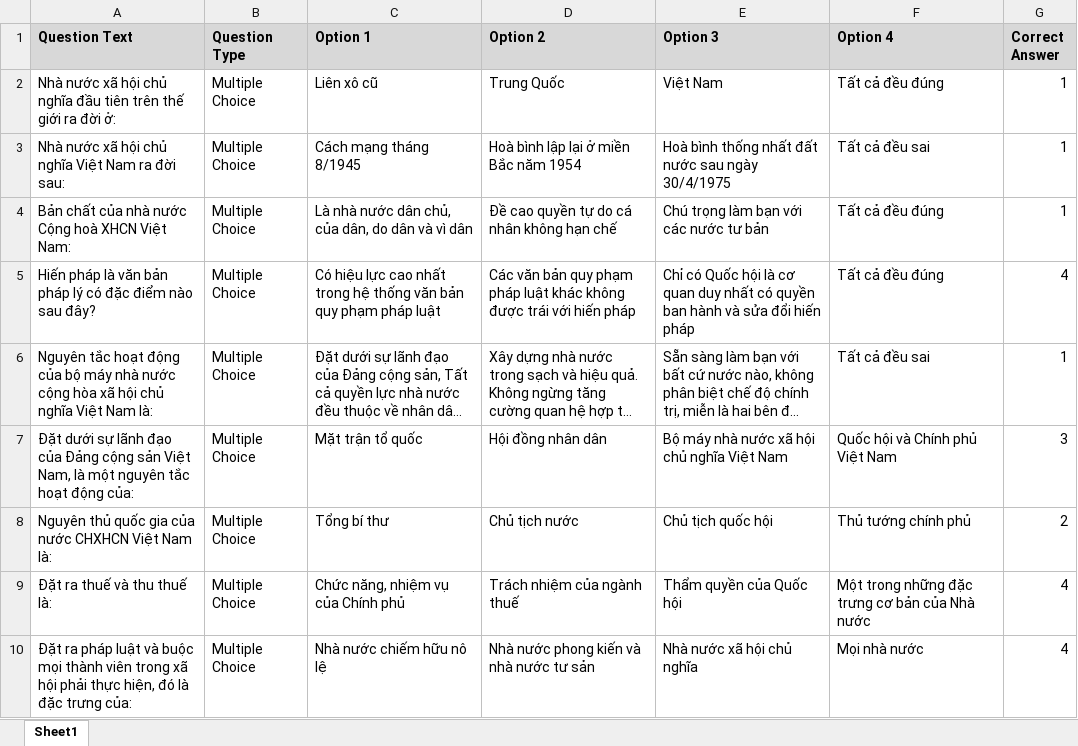
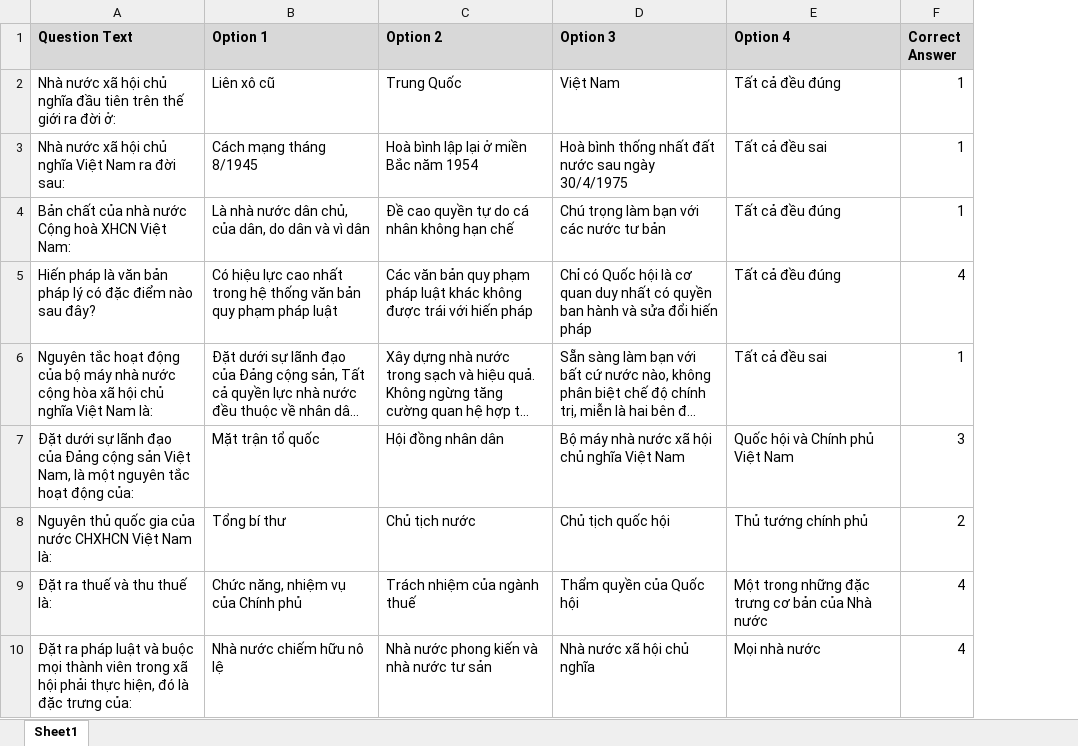
Before and after one commit to danggiakiet/Ung_Dung_On_Tap_Ly_Thuyet, an Excel workbook: Kiểm tra trắc nghiệm/Kiểm tra trắc nghiệm/bin/Debug/data/Pháp Luật Đại Cương/Chương 1.xlsx, sheet Sheet1, drawn as a sheet; only a part is shown; long unchanged cells end in …; values as stored, in another font and other column widths than the file's, no borders; conditional formats not drawn; the diff names each change by its address in the sheet, - before the commit and + after, or states it on an @@ line.

```diff
--- a/Kiểm tra trắc nghiệm/Kiểm tra trắc nghiệm/bin/Debug/data/Pháp Luật Đại Cương/Chương 1.xlsx (sheet Sheet1)
+++ b/Kiểm tra trắc nghiệm/Kiểm tra trắc nghiệm/bin/Debug/data/Pháp Luật Đại Cương/Chương 1.xlsx (sheet Sheet1)
-column B (Question Type), rows 2-10: all Multiple Choice
```
Also changed, not shown: Kiểm tra trắc nghiệm/Kiểm tra trắc nghiệm/bin/Debug/Mẫu.xlsx, Kiểm tra trắc nghiệm/Kiểm tra trắc nghiệm/bin/Debug/data/Lịch Sử Đảng/Chương 1.xlsx, 23 other files.
